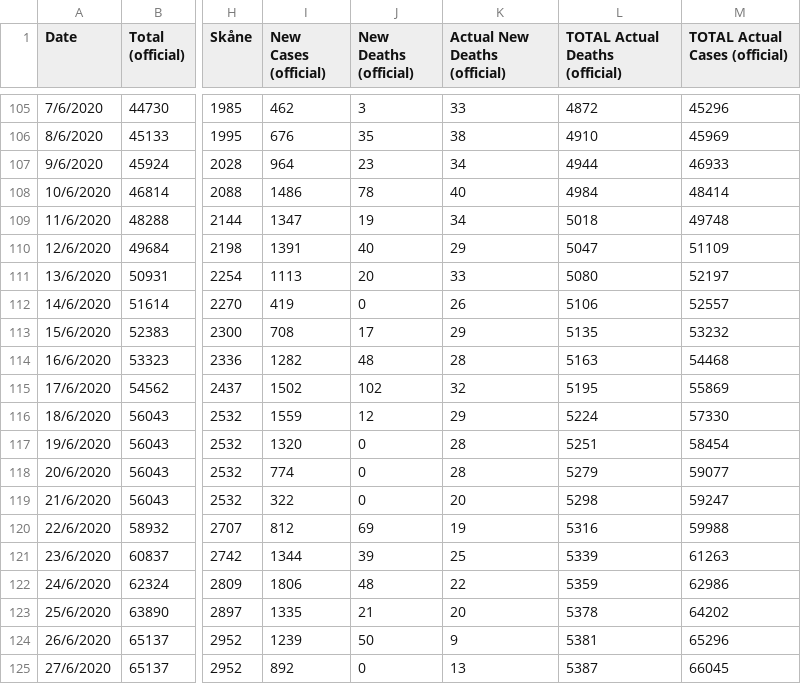
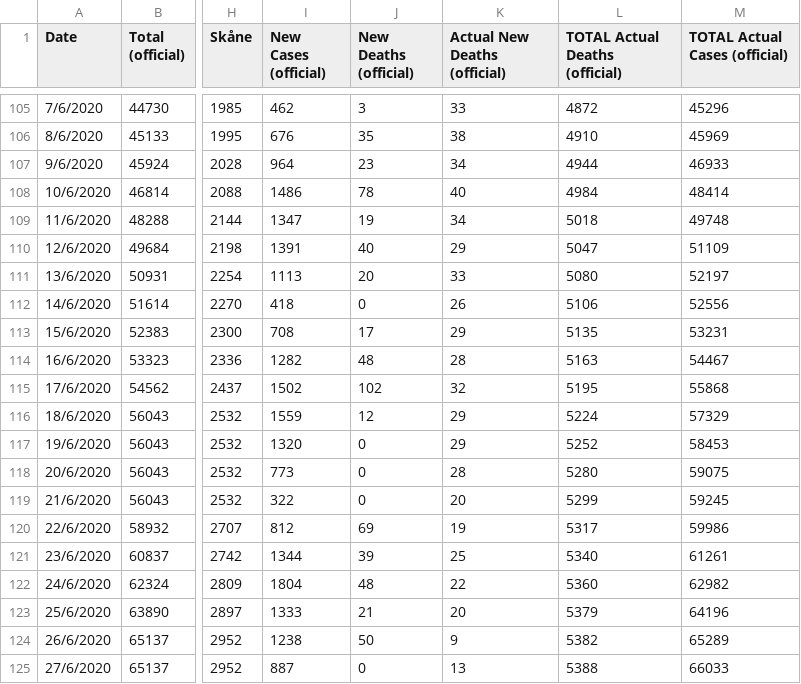
Before and after one commit to angelodm/covid-19_general_statistics, a CSV file: coronavirus_data/Sweden-regions-Number of Positive Cases in Sweden.csv, drawn as a sheet; only a part is shown, gaps mark what is left out; the diff covers the shown part only; the diff names each change by its address in the sheet, - before the commit and + after, or states it on an @@ line.

```diff
--- a/coronavirus_data/Sweden-regions-Number of Positive Cases in Sweden.csv
+++ b/coronavirus_data/Sweden-regions-Number of Positive Cases in Sweden.csv
-I112 (New Cases (official)): 419
+I112 (New Cases (official)): 418
-M112 (TOTAL Actual Cases (official)): 52557
+M112 (TOTAL Actual Cases (official)): 52556
-M113 (TOTAL Actual Cases (official)): 53232
+M113 (TOTAL Actual Cases (official)): 53231
-M114 (TOTAL Actual Cases (official)): 54468
+M114 (TOTAL Actual Cases (official)): 54467
-M115 (TOTAL Actual Cases (official)): 55869
+M115 (TOTAL Actual Cases (official)): 55868
-M116 (TOTAL Actual Cases (official)): 57330
+M116 (TOTAL Actual Cases (official)): 57329
-K117 (Actual New Deaths (official)): 28
+K117 (Actual New Deaths (official)): 29
-L117 (TOTAL Actual Deaths (official)): 5251
+L117 (TOTAL Actual Deaths (official)): 5252
-M117 (TOTAL Actual Cases (official)): 58454
+M117 (TOTAL Actual Cases (official)): 58453
-I118 (New Cases (official)): 774
+I118 (New Cases (official)): 773
-L118 (TOTAL Actual Deaths (official)): 5279
+L118 (TOTAL Actual Deaths (official)): 5280
-M118 (TOTAL Actual Cases (official)): 59077
+M118 (TOTAL Actual Cases (official)): 59075
-L119 (TOTAL Actual Deaths (official)): 5298
+L119 (TOTAL Actual Deaths (official)): 5299
-M119 (TOTAL Actual Cases (official)): 59247
+M119 (TOTAL Actual Cases (official)): 59245
-L120 (TOTAL Actual Deaths (official)): 5316
+L120 (TOTAL Actual Deaths (official)): 5317
-M120 (TOTAL Actual Cases (official)): 59988
+M120 (TOTAL Actual Cases (official)): 59986
-L121 (TOTAL Actual Deaths (official)): 5339
+L121 (TOTAL Actual Deaths (official)): 5340
-M121 (TOTAL Actual Cases (official)): 61263
+M121 (TOTAL Actual Cases (official)): 61261
-I122 (New Cases (official)): 1806
+I122 (New Cases (official)): 1804
-L122 (TOTAL Actual Deaths (official)): 5359
+L122 (TOTAL Actual Deaths (official)): 5360
-M122 (TOTAL Actual Cases (official)): 62986
+M122 (TOTAL Actual Cases (official)): 62982
-I123 (New Cases (official)): 1335
+I123 (New Cases (official)): 1333
-L123 (TOTAL Actual Deaths (official)): 5378
+L123 (TOTAL Actual Deaths (official)): 5379
-M123 (TOTAL Actual Cases (official)): 64202
+M123 (TOTAL Actual Cases (official)): 64196
-I124 (New Cases (official)): 1239
+I124 (New Cases (official)): 1238
-L124 (TOTAL Actual Deaths (official)): 5381
+L124 (TOTAL Actual Deaths (official)): 5382
-M124 (TOTAL Actual Cases (official)): 65296
+M124 (TOTAL Actual Cases (official)): 65289
-I125 (New Cases (official)): 892
+I125 (New Cases (official)): 887
-L125 (TOTAL Actual Deaths (official)): 5387
+L125 (TOTAL Actual Deaths (official)): 5388
-M125 (TOTAL Actual Cases (official)): 66045
+M125 (TOTAL Actual Cases (official)): 66033
```
Also changed, not shown: 1 added row and 62 edited cells elsewhere in this file, coronavirus_data/Calabria-main-Number of Positive Cases in Italy: Calabria.csv, coronavirus_data/Italy-main-Number of Positive Cases in Italy: andamento nazionale.csv, 9 other files.
